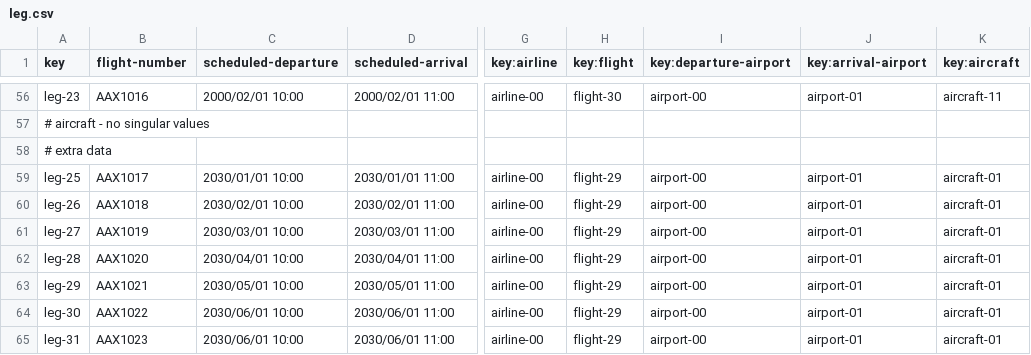
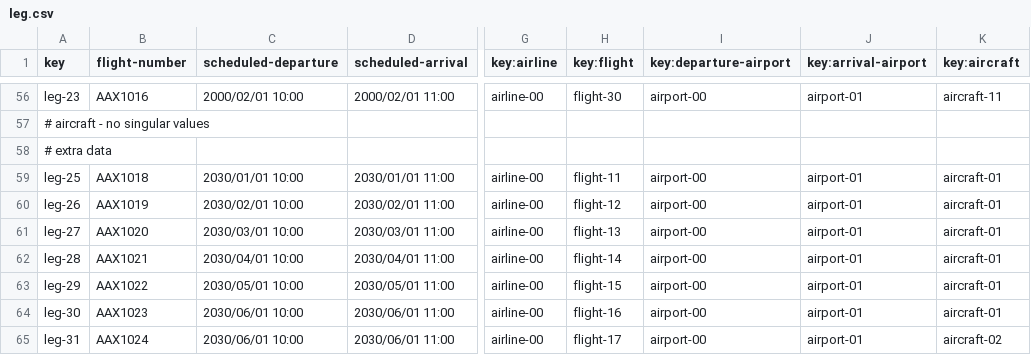
Before and after one commit to ASoult10/Acme-ANS, a CSV file: src/main/resources/WEB-INF/data/sample/leg.csv, drawn as a sheet; only a part is shown, gaps mark what is left out; the diff names each change by its address in the sheet, - before the commit and + after, or states it on an @@ line.

Commit message:
Por fin va el populate de leg

```diff
--- a/src/main/resources/WEB-INF/data/sample/leg.csv
+++ b/src/main/resources/WEB-INF/data/sample/leg.csv
-B59 (flight-number): AAX1017
+B59 (flight-number): AAX1018
-H59 (key:flight): flight-29
+H59 (key:flight): flight-11
-B60 (flight-number): AAX1018
+B60 (flight-number): AAX1019
-H60 (key:flight): flight-29
+H60 (key:flight): flight-12
-B61 (flight-number): AAX1019
+B61 (flight-number): AAX1020
-H61 (key:flight): flight-29
+H61 (key:flight): flight-13
-B62 (flight-number): AAX1020
+B62 (flight-number): AAX1021
-H62 (key:flight): flight-29
+H62 (key:flight): flight-14
-B63 (flight-number): AAX1021
+B63 (flight-number): AAX1022
-H63 (key:flight): flight-29
+H63 (key:flight): flight-15
-B64 (flight-number): AAX1022
+B64 (flight-number): AAX1023
-H64 (key:flight): flight-29
+H64 (key:flight): flight-16
-B65 (flight-number): AAX1023
+B65 (flight-number): AAX1024
-H65 (key:flight): flight-29
+H65 (key:flight): flight-17
-K65 (key:aircraft): aircraft-01
+K65 (key:aircraft): aircraft-02
```
